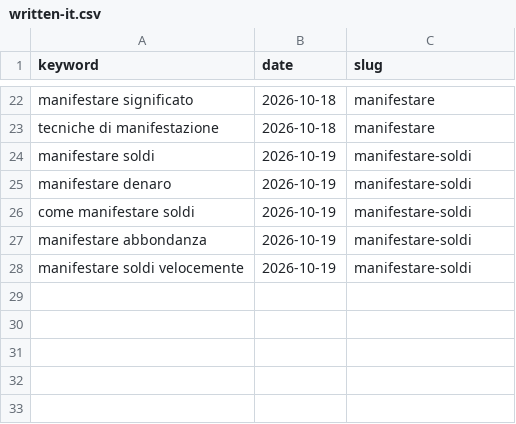
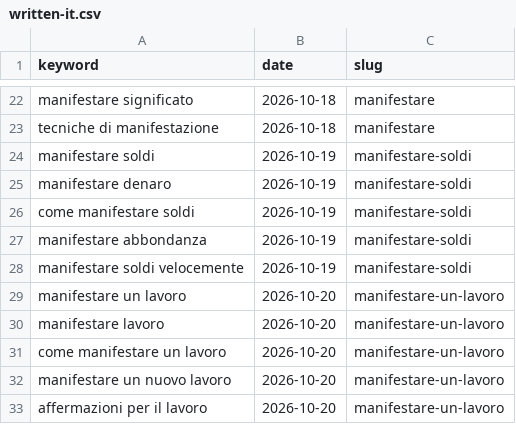
Before and after one commit to charliesheep7/demiwebsite, a CSV file: .claude/skills/demimanifest-blog-writer/written-it.csv, drawn as a sheet; only a part is shown, gaps mark what is left out.

```diff
--- a/.claude/skills/demimanifest-blog-writer/written-it.csv
+++ b/.claude/skills/demimanifest-blog-writer/written-it.csv
@@ -28 +28,6 @@ manifestare abbondanza,2026-10-19,manifestare-soldi
 manifestare soldi velocemente,2026-10-19,manifestare-soldi
+manifestare un lavoro,2026-10-20,manifestare-un-lavoro
+manifestare lavoro,2026-10-20,manifestare-un-lavoro
+come manifestare un lavoro,2026-10-20,manifestare-un-lavoro
+manifestare un nuovo lavoro,2026-10-20,manifestare-un-lavoro
+affermazioni per il lavoro,2026-10-20,manifestare-un-lavoro
```
Also changed, not shown: 2 other files.
